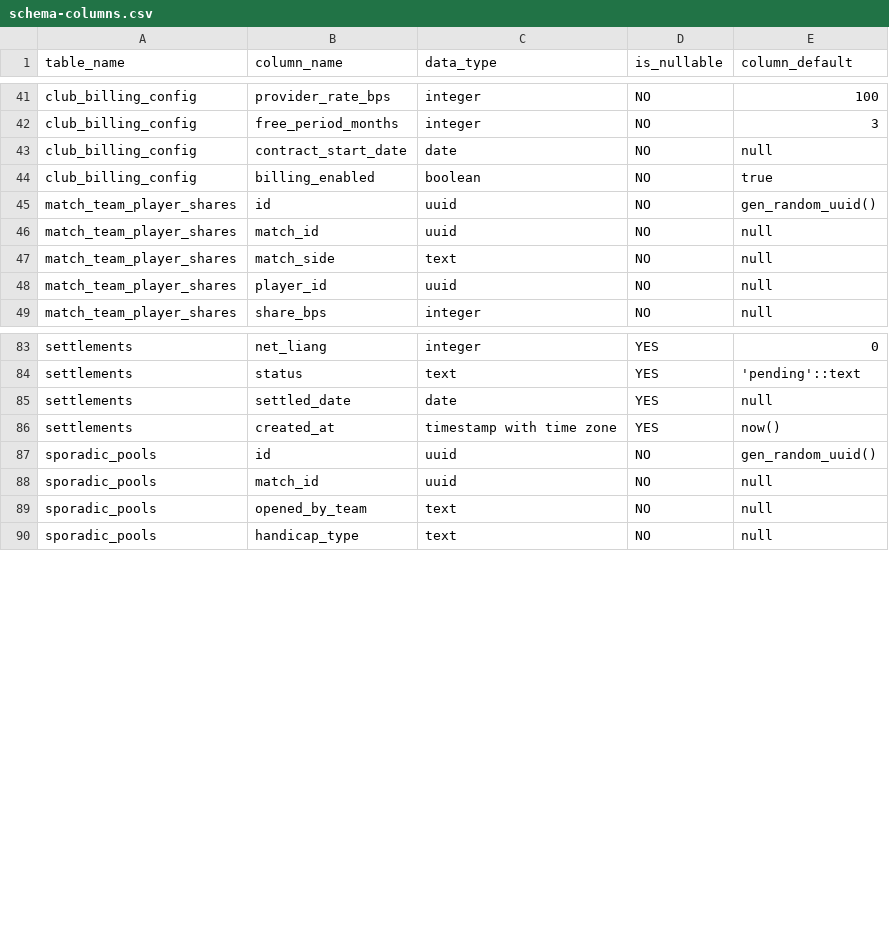
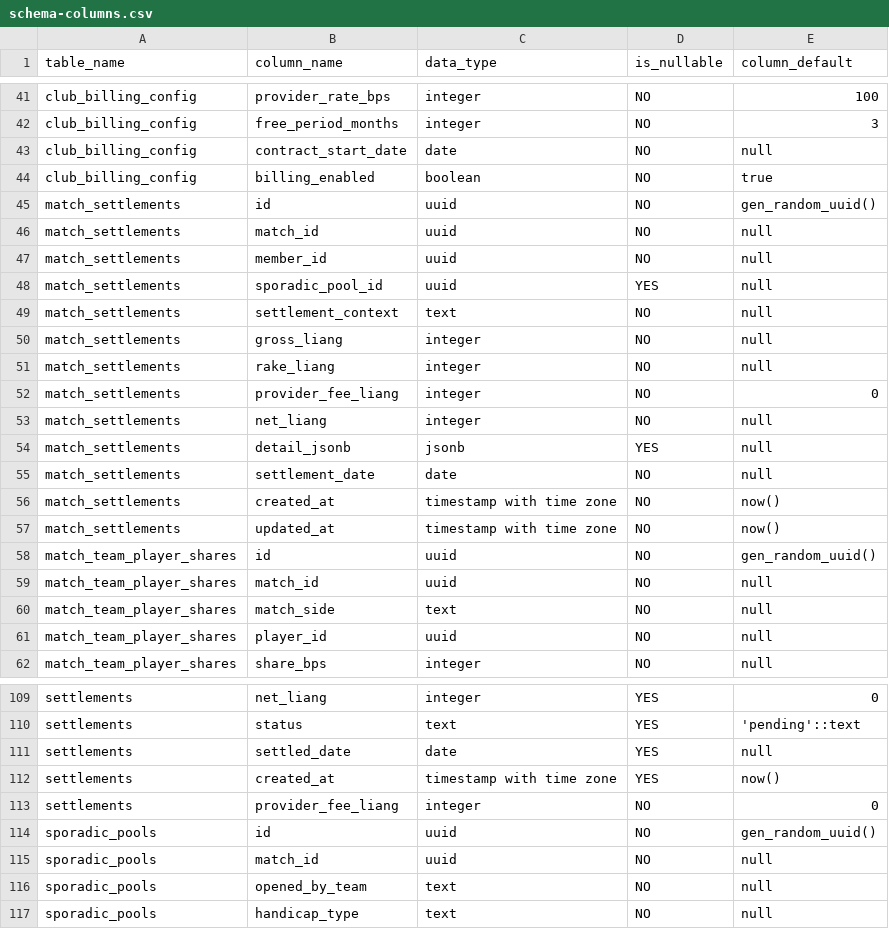
Before and after one commit to vlindev/p2-sportsbet, a CSV file: memory/schema/schema-columns.csv, drawn as a sheet; only a part is shown, gaps mark what is left out; the diff covers the shown part only.

```diff
--- a/memory/schema/schema-columns.csv
+++ b/memory/schema/schema-columns.csv
@@ -44,2 +44,15 @@ club_billing_config,contract_start_date,date,NO,null
 club_billing_config,billing_enabled,boolean,NO,true
+match_settlements,id,uuid,NO,gen_random_uuid()
+match_settlements,match_id,uuid,NO,null
+match_settlements,member_id,uuid,NO,null
+match_settlements,sporadic_pool_id,uuid,YES,null
+match_settlements,settlement_context,text,NO,null
+match_settlements,gross_liang,integer,NO,null
+match_settlements,rake_liang,integer,NO,null
+match_settlements,provider_fee_liang,integer,NO,0
+match_settlements,net_liang,integer,NO,null
+match_settlements,detail_jsonb,jsonb,YES,null
+match_settlements,settlement_date,date,NO,null
+match_settlements,created_at,timestamp with time zone,NO,now()
+match_settlements,updated_at,timestamp with time zone,NO,now()
 match_team_player_shares,id,uuid,NO,gen_random_uuid()
@@ -86,2 +112,3 @@ settlements,settled_date,date,YES,null
 settlements,created_at,timestamp with time zone,YES,now()
+settlements,provider_fee_liang,integer,NO,0
 sporadic_pools,id,uuid,NO,gen_random_uuid()
```
Also changed, not shown: 13 added rows elsewhere in this file, memory/schema/schema-check-constraints.csv, memory/schema/schema-foreign-keys.csv, 12 other files.
